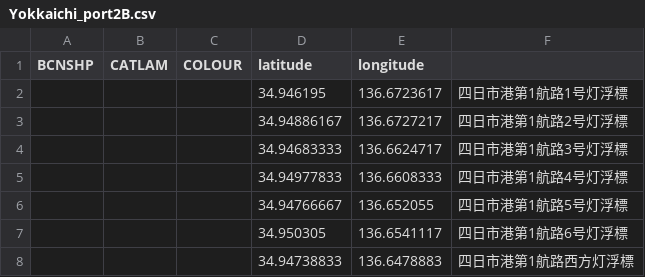
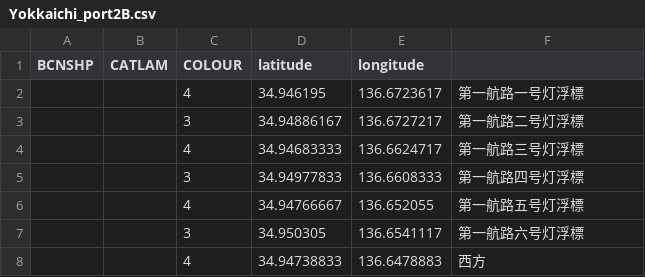
Before and after one commit to S0mirun/LDA_PP, a CSV file: outputs/data/buoy/Yokkaichi_port2B.csv, drawn as a sheet.

```diff
--- a/outputs/data/buoy/Yokkaichi_port2B.csv
+++ b/outputs/data/buoy/Yokkaichi_port2B.csv
@@ -1,8 +1,8 @@
 BCNSHP,CATLAM,COLOUR,latitude,longitude,
-,,,34.946195,136.6723617,四日市港第1航路1号灯浮標
-,,,34.94886167,136.6727217,四日市港第1航路2号灯浮標
-,,,34.94683333,136.6624717,四日市港第1航路3号灯浮標
-,,,34.94977833,136.6608333,四日市港第1航路4号灯浮標
-,,,34.94766667,136.652055,四日市港第1航路5号灯浮標
-,,,34.950305,136.6541117,四日市港第1航路6号灯浮標
-,,,34.94738833,136.6478883,四日市港第1航路西方灯浮標
+,,4,34.946195,136.6723617,第一航路一号灯浮標
+,,3,34.94886167,136.6727217,第一航路二号灯浮標
+,,4,34.94683333,136.6624717,第一航路三号灯浮標
+,,3,34.94977833,136.6608333,第一航路四号灯浮標
+,,4,34.94766667,136.652055,第一航路五号灯浮標
+,,3,34.950305,136.6541117,第一航路六号灯浮標
+,,4,34.94738833,136.6478883,西方
```
Also changed, not shown: outputs/data/buoy/Aomori.csv, outputs/data/buoy/Sakaide.csv, 3 other files.
